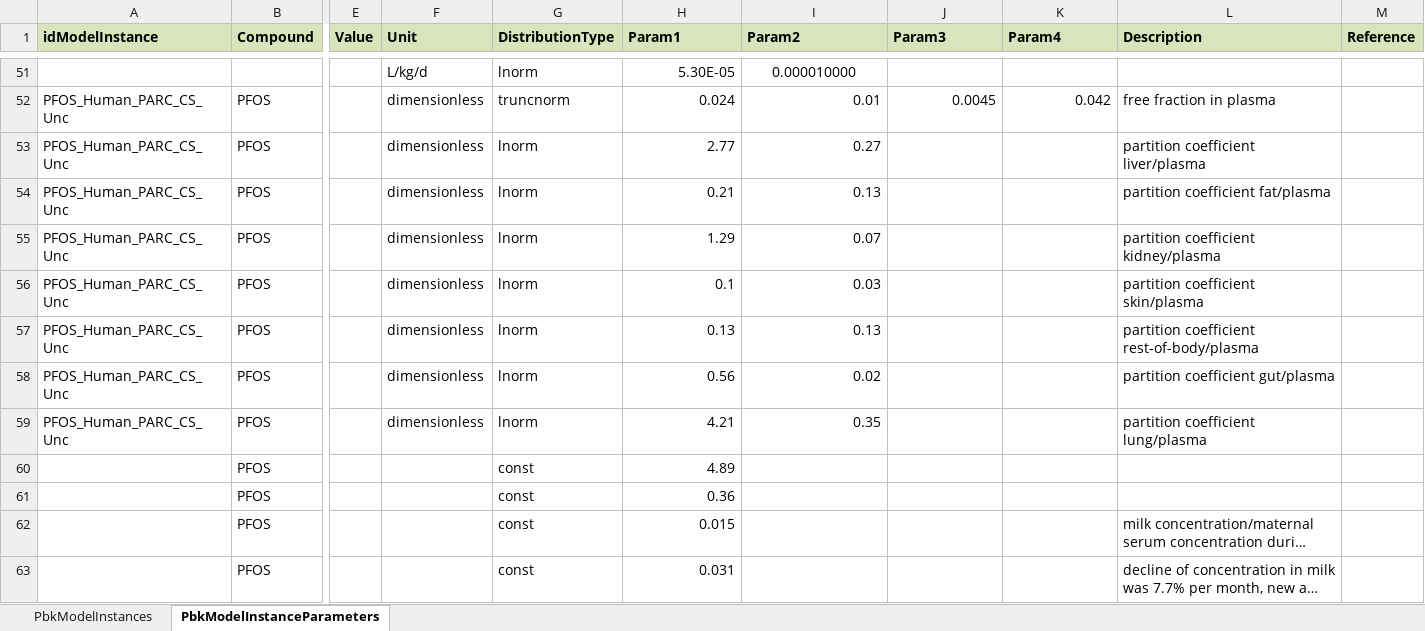
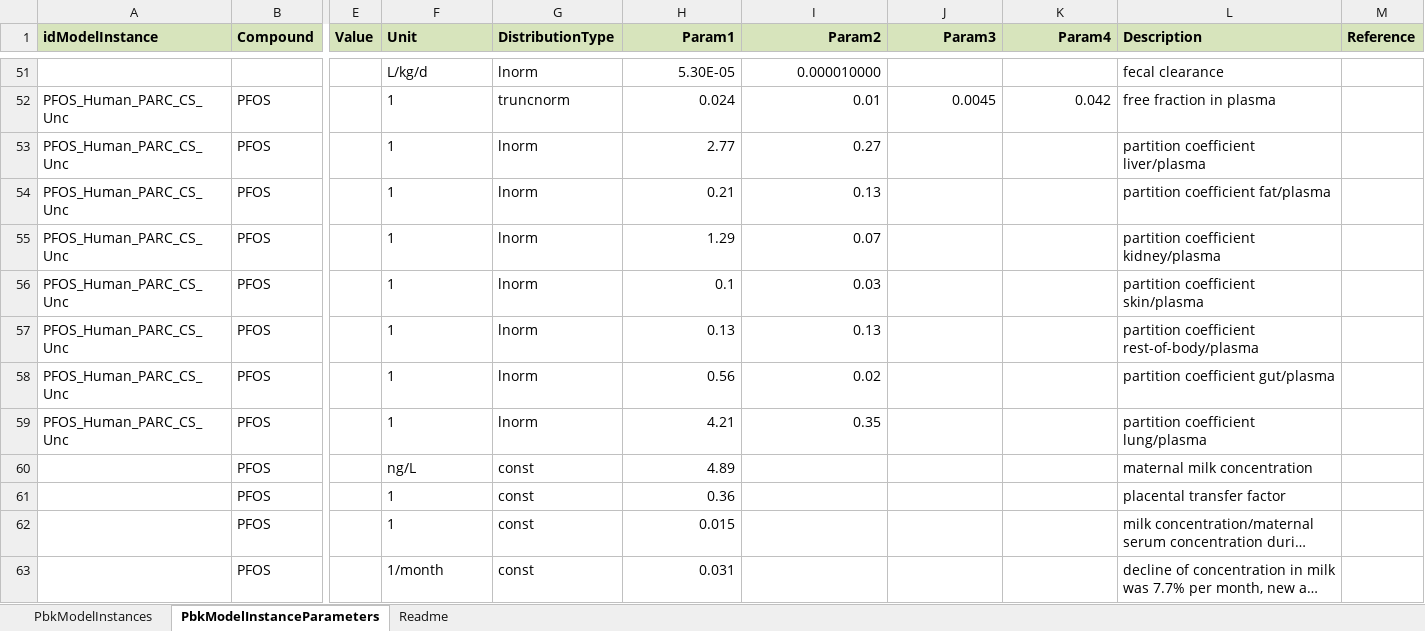
Before and after one commit to Ratierau/PARC_PFAS_PBPKmodel, an Excel workbook: Codes_PFAS_models/PFAS_PBK_lifetime/scenario_iv_pfos.xlsx, sheet PbkModelInstanceParameters, drawn as a sheet; only a part is shown, gaps mark what is left out; long unchanged cells end in …; values as stored, in another font and other column widths than the file's, no borders; the diff covers the shown part only; the diff names each change by its address in the sheet, - before the commit and + after, or states it on an @@ line.

```diff
--- a/Codes_PFAS_models/PFAS_PBK_lifetime/scenario_iv_pfos.xlsx (sheet PbkModelInstanceParameters)
+++ b/Codes_PFAS_models/PFAS_PBK_lifetime/scenario_iv_pfos.xlsx (sheet PbkModelInstanceParameters)
+sheet tab: Readme
-H1:K1 alignment: left
+H1:K1 alignment: right
-I51 alignment: center
+I51 alignment: right
-L51 (Description): (empty)
+L51 (Description): fecal clearance
-F52:F59 (Unit): dimensionless
+F52:F59 (Unit): 1
-F60 (Unit): (empty)
+F60 (Unit): ng/L
-L60 (Description): (empty)
+L60 (Description): maternal milk concentration
-F61:F62 (Unit): (empty)
+F61:F62 (Unit): 1
-L61 (Description): (empty)
+L61 (Description): placental transfer factor
-F63 (Unit): (empty)
+F63 (Unit): 1/month
```
Also changed, not shown: 74 edited cells and cell formats elsewhere in this sheet, sheet PbkModelInstances, Codes_PFAS_models/PFAS_PBK_lifetime/scenario_iv_pfoa.xlsx, 1 other file.
